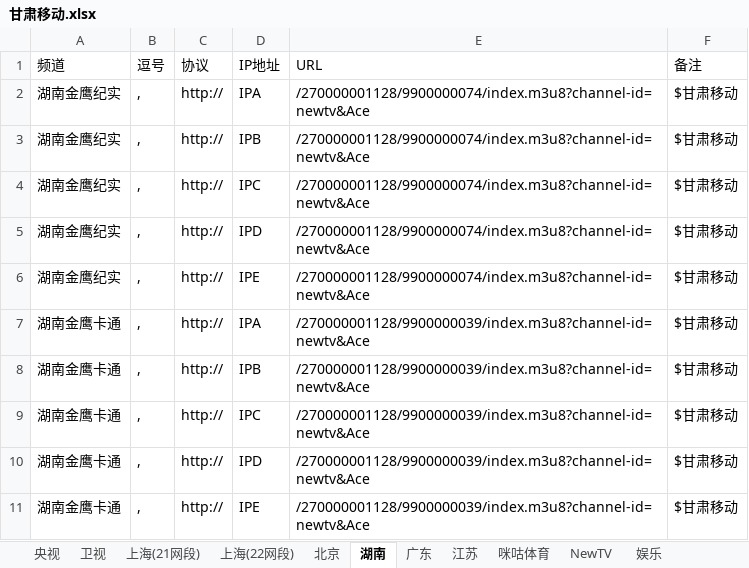
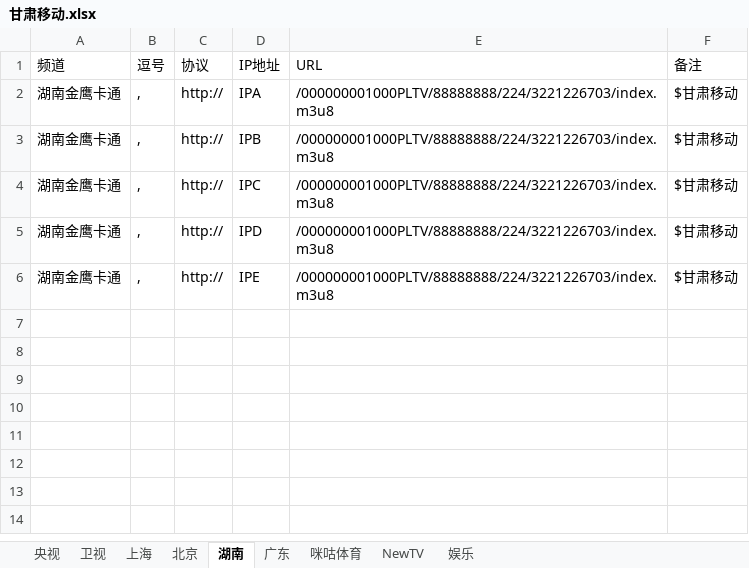
Before and after one commit to cmgyzj/Television, an Excel workbook: IPV6直播源汇总/甘肃移动.xlsx, sheet 湖南, drawn as a sheet; values as stored, in another font and other column widths than the file's, no borders; removed rows and columns are numbered as before the commit, all else as after; the diff names each change by its address in the sheet, - before the commit and + after, or states it on an @@ line.

```diff
--- a/IPV6直播源汇总/甘肃移动.xlsx (sheet 湖南)
+++ b/IPV6直播源汇总/甘肃移动.xlsx (sheet 湖南)
-sheet tab: 上海(21网段)
+sheet tab: 上海
-sheet tab: 上海(22网段)
-sheet tab: 江苏
-row 2: 湖南金鹰纪实 | , | http:// | IPA | /270000001128/9900000074/index.m3u8?channel-id=newtv&Ace | $甘肃移动
-row 3: 湖南金鹰纪实 | , | http:// | IPB | /270000001128/9900000074/index.m3u8?channel-id=newtv&Ace | $甘肃移动
-row 4: 湖南金鹰纪实 | , | http:// | IPC | /270000001128/9900000074/index.m3u8?channel-id=newtv&Ace | $甘肃移动
-row 5: 湖南金鹰纪实 | , | http:// | IPD | /270000001128/9900000074/index.m3u8?channel-id=newtv&Ace | $甘肃移动
-row 6: 湖南金鹰纪实 | , | http:// | IPE | /270000001128/9900000074/index.m3u8?channel-id=newtv&Ace | $甘肃移动
-E2:E6 (URL): /270000001128/9900000039/index.m3u8?channel-id=newtv&Ace
+E2:E6 (URL): /000000001000PLTV/88888888/224/3221226703/index.m3u8
```
Also changed, not shown: sheet 卫视, sheet 央视, sheet NewTV, sheet 咪咕体育, sheet 上海, sheet 北京, 2 more sheets, 3 other files.
